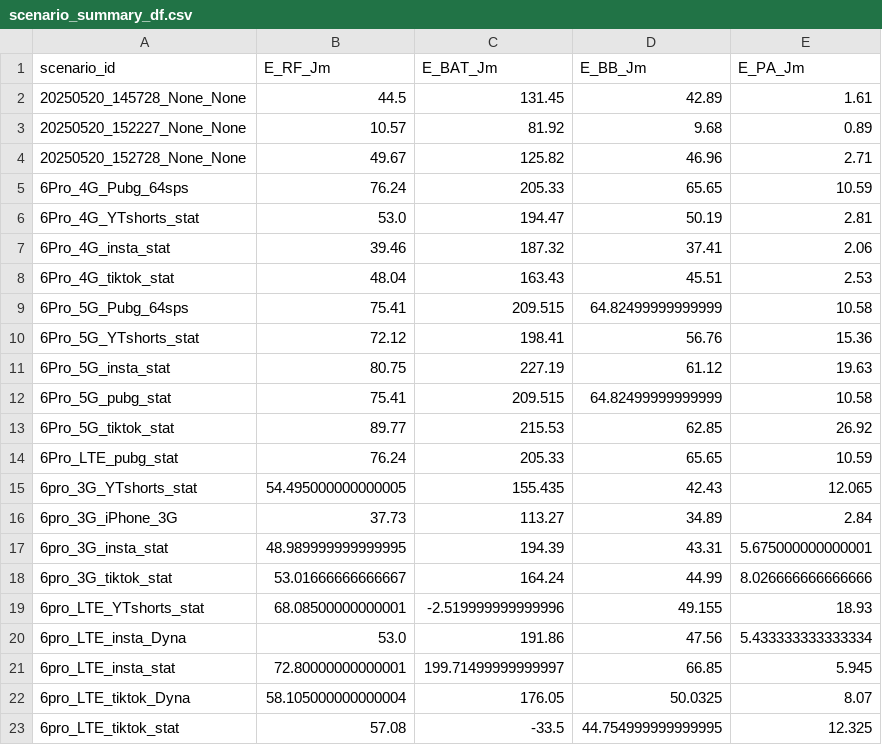
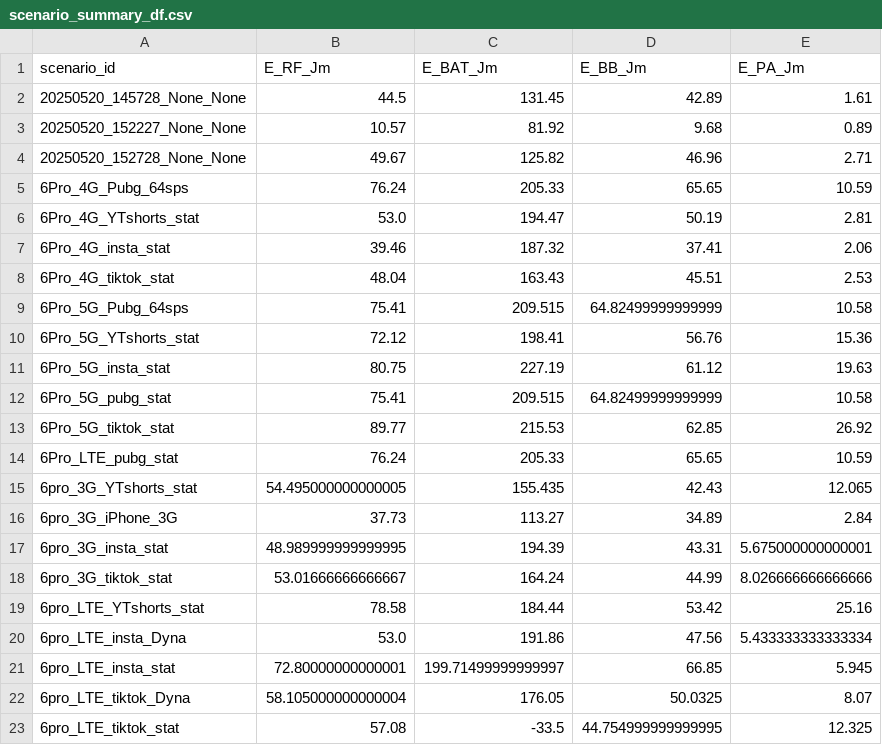
Before and after one commit to ccanela/SIR, a CSV file: website/server/scenario_summary_df.csv, drawn as a sheet.

```diff
--- a/website/server/scenario_summary_df.csv
+++ b/website/server/scenario_summary_df.csv
@@ -18,3 +18,3 @@ scenario_id,E_RF_Jm,E_BAT_Jm,E_BB_Jm,E_PA_Jm
 6pro_3G_tiktok_stat,53.01666666666667,164.24,44.99,8.026666666666666
-6pro_LTE_YTshorts_stat,68.08500000000001,-2.519999999999996,49.155,18.93
+6pro_LTE_YTshorts_stat,78.58,184.44,53.42,25.16
 6pro_LTE_insta_Dyna,53.0,191.86,47.56,5.433333333333334
```
Also changed, not shown: 5 other files.
